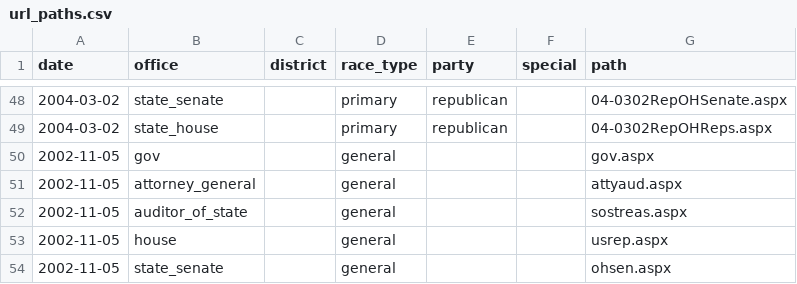
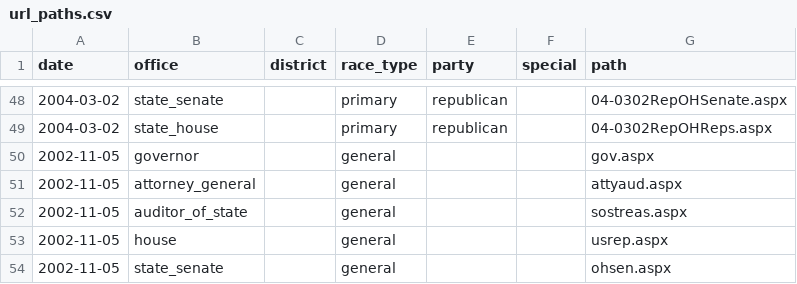
Before and after one commit to openelections/openelections-core, a CSV file: openelex/us/oh/mappings/url_paths.csv, drawn as a sheet; only a part is shown, gaps mark what is left out.

Commit message:
fixed gov office slug in oh url_paths

```diff
--- a/openelex/us/oh/mappings/url_paths.csv
+++ b/openelex/us/oh/mappings/url_paths.csv
@@ -49,3 +49,3 @@ date,office,district,race_type,party,special,path
 2004-03-02,state_house,,primary,republican,,04-0302RepOHReps.aspx
-2002-11-05,gov,,general,,,gov.aspx
+2002-11-05,governor,,general,,,gov.aspx
 2002-11-05,attorney_general,,general,,,attyaud.aspx
```
